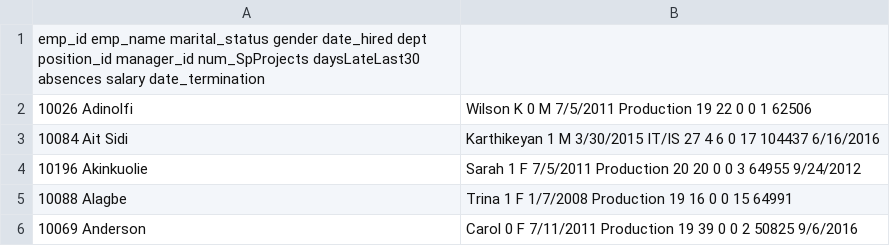
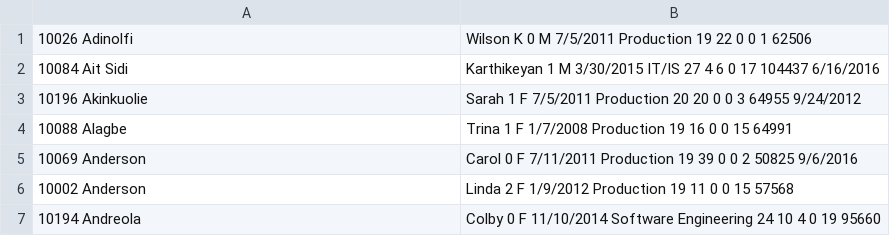
Before and after one commit to urfie/datasets, a TSV file: hr_dataset.tsv, drawn as a sheet; only a part is shown; the shorter side is filled out with more unchanged rows; the diff names each change by its address in the sheet, - before the commit and + after, or states it on an @@ line.

Commit message:
Update hr_dataset.tsv

```diff
--- a/hr_dataset.tsv
+++ b/hr_dataset.tsv
-row 1: emp_id emp_name marital_status gender date_hired dept position_id manager_id num_SpProjects daysLateLast30 absences salary date_termination
```
